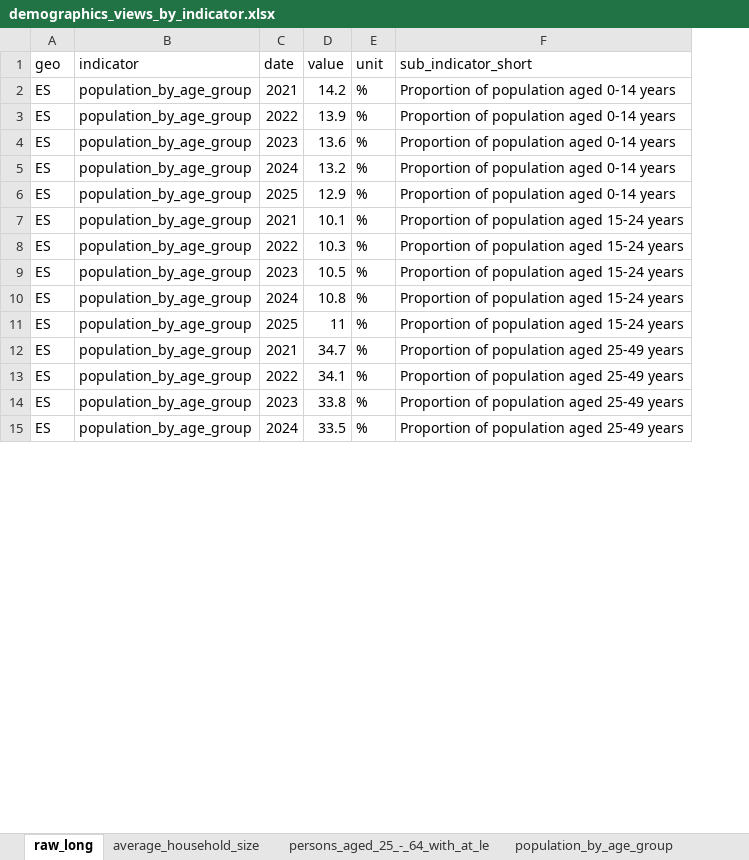
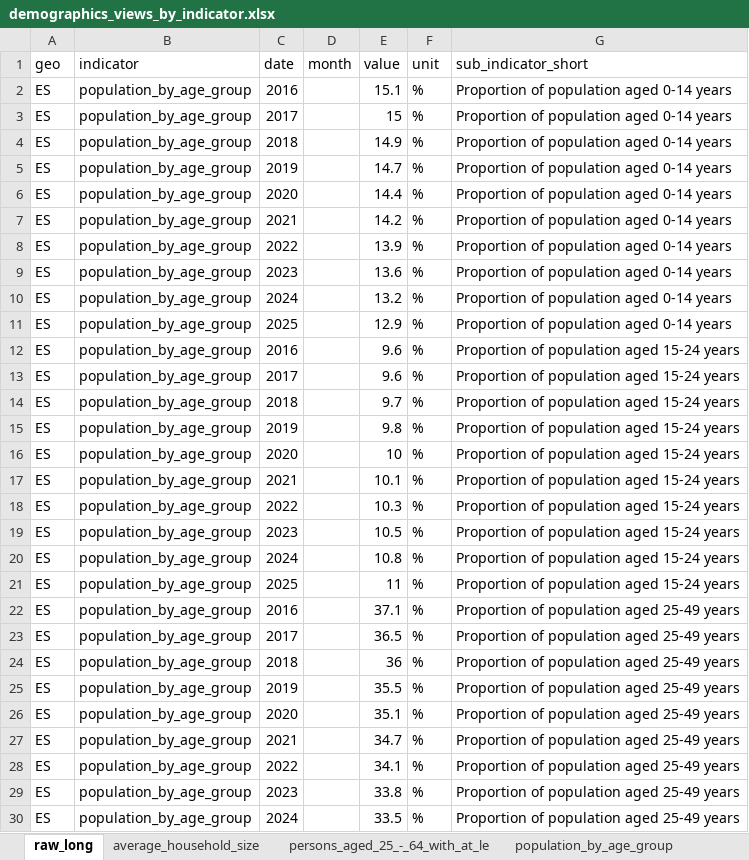
Before and after one commit to mgh99/macro_cosas, an Excel workbook: outputs/demographics_views_by_indicator.xlsx, sheet raw_long, drawn as a sheet; only a part is shown; values as stored, in another font and other column widths than the file's, no borders; addresses are those after the commit; the diff covers the shown part only; the diff names each change by its address in the sheet, - before the commit and + after, or states it on an @@ line.

```diff
--- a/outputs/demographics_views_by_indicator.xlsx (sheet raw_long)
+++ b/outputs/demographics_views_by_indicator.xlsx (sheet raw_long)
+column D (month), empty
+row 2: ES | population_by_age_group | 2016 |  | 15.1 | % | Proportion of population aged 0-14 years
+row 3: ES | population_by_age_group | 2017 |  | 15 | % | Proportion of population aged 0-14 years
+row 4: ES | population_by_age_group | 2018 |  | 14.9 | % | Proportion of population aged 0-14 years
+row 5: ES | population_by_age_group | 2019 |  | 14.7 | % | Proportion of population aged 0-14 years
+row 6: ES | population_by_age_group | 2020 |  | 14.4 | % | Proportion of population aged 0-14 years
+row 12: ES | population_by_age_group | 2016 |  | 9.6 | % | Proportion of population aged 15-24 years
+row 13: ES | population_by_age_group | 2017 |  | 9.6 | % | Proportion of population aged 15-24 years
+row 14: ES | population_by_age_group | 2018 |  | 9.7 | % | Proportion of population aged 15-24 years
+row 15: ES | population_by_age_group | 2019 |  | 9.8 | % | Proportion of population aged 15-24 years
+row 16: ES | population_by_age_group | 2020 |  | 10 | % | Proportion of population aged 15-24 years
+row 22: ES | population_by_age_group | 2016 |  | 37.1 | % | Proportion of population aged 25-49 years
+row 23: ES | population_by_age_group | 2017 |  | 36.5 | % | Proportion of population aged 25-49 years
+row 24: ES | population_by_age_group | 2018 |  | 36 | % | Proportion of population aged 25-49 years
+row 25: ES | population_by_age_group | 2019 |  | 35.5 | % | Proportion of population aged 25-49 years
+row 26: ES | population_by_age_group | 2020 |  | 35.1 | % | Proportion of population aged 25-49 years
```
Also changed, not shown: 159 added rows and 12 edited cells elsewhere in this sheet, sheet short_term_population_projectio, sheet average_household_size, sheet persons_aged_25_-_64_with_at_le, sheet population_change_demographic_b, sheet population_by_age_group, 32 other files.
